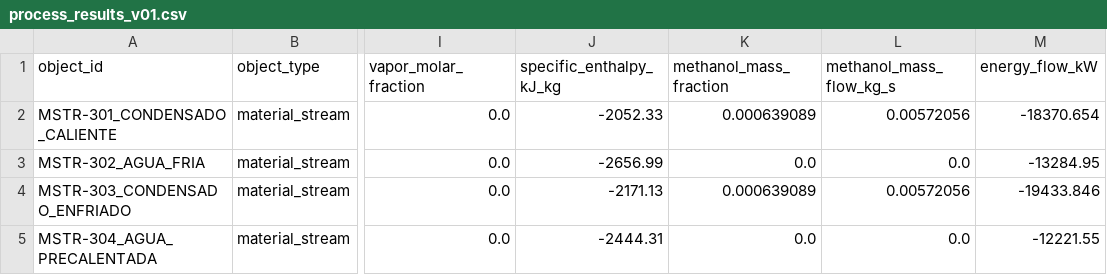
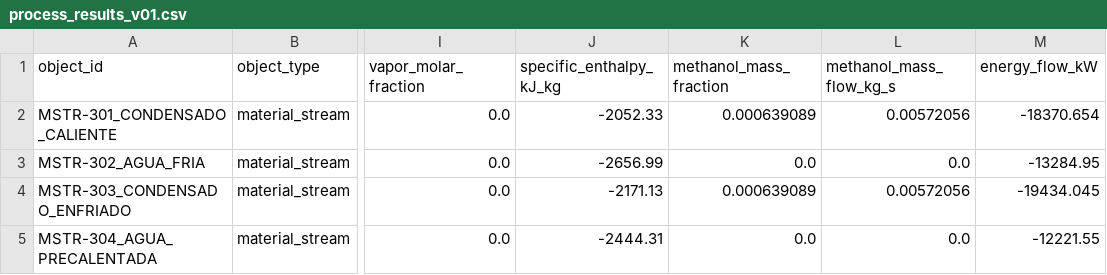
Before and after one commit to robertoafn/PTR-Engineering-Cases, a CSV file: cases/003_recuperacion_calor_condensado_y_control_contaminacion_cruzada/data/process_results_v01.csv, drawn as a sheet; only a part is shown, gaps mark what is left out; the diff names each change by its address in the sheet, - before the commit and + after, or states it on an @@ line.

Commit message:
Align Case 003 safety claims and validation workflow

```diff
--- a/cases/003_recuperacion_calor_condensado_y_control_contaminacion_cruzada/data/process_results_v01.csv
+++ b/cases/003_recuperacion_calor_condensado_y_control_contaminacion_cruzada/data/process_results_v01.csv
-M4 (energy_flow_kW): -19433.846
+M4 (energy_flow_kW): -19434.045
```
Also changed, not shown: 35 other files.
